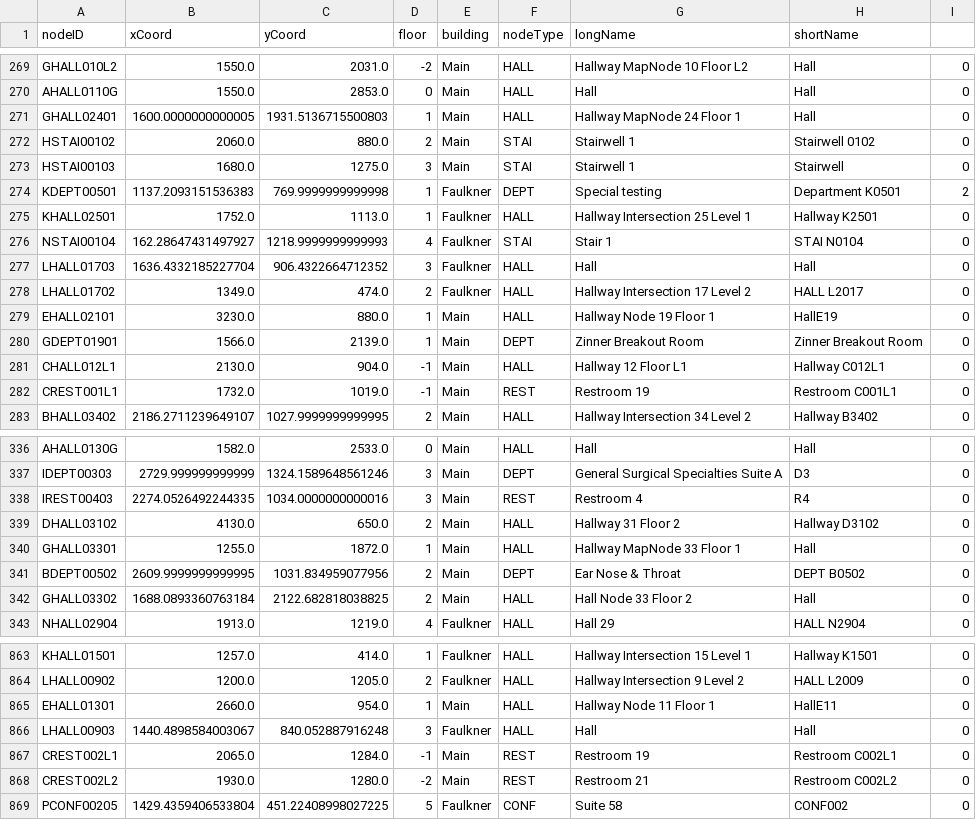
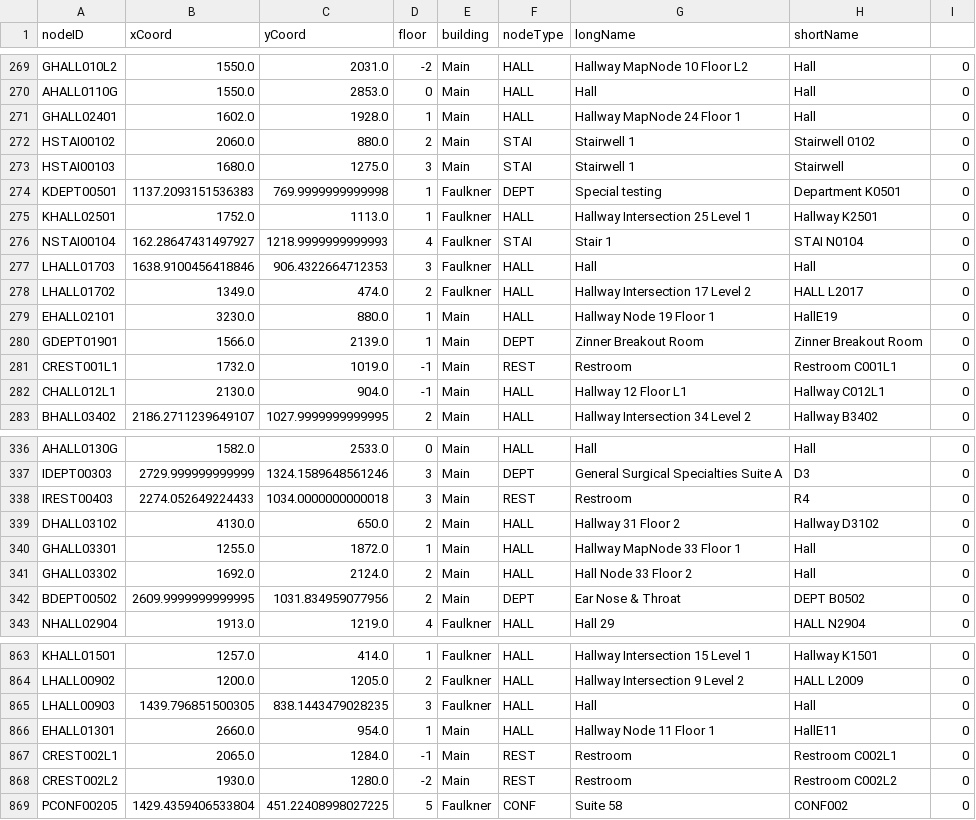
Before and after one commit to cscholler/SoftwareEngineeringD20, a CSV file: src/main/resources/edu/wpi/cs3733/d20/teamL/csv/MapLAllNodes.csv, drawn as a sheet; only a part is shown, gaps mark what is left out; the diff covers the shown part only.

```diff
--- a/src/main/resources/edu/wpi/cs3733/d20/teamL/csv/MapLAllNodes.csv
+++ b/src/main/resources/edu/wpi/cs3733/d20/teamL/csv/MapLAllNodes.csv
@@ -270,9 +270,9 @@ GHALL010L2,1550.0,2031.0,-2,Main,HALL,Hallway MapNode 10 Floor L2,Hall,0
 AHALL0110G,1550.0,2853.0,0,Main,HALL,Hall,Hall,0
-GHALL02401,1600.0000000000005,1931.5136715500803,1,Main,HALL,Hallway MapNode 24 Floor 1,Hall,0
+GHALL02401,1602.0,1928.0,1,Main,HALL,Hallway MapNode 24 Floor 1,Hall,0
 HSTAI00102,2060.0,880.0,2,Main,STAI,Stairwell 1,Stairwell 0102,0
 HSTAI00103,1680.0,1275.0,3,Main,STAI,Stairwell 1,Stairwell,0
-KDEPT00501,1137.2093151536383,769.9999999999998,1,Faulkner,DEPT,Special testing,Department K0501,2
+KDEPT00501,1137.2093151536383,769.9999999999998,1,Faulkner,DEPT,Special testing,Department K0501,0
 KHALL02501,1752.0,1113.0,1,Faulkner,HALL,Hallway Intersection 25 Level 1,Hallway K2501,0
 NSTAI00104,162.28647431497927,1218.9999999999993,4,Faulkner,STAI,Stair 1,STAI N0104,0
-LHALL01703,1636.4332185227704,906.4322664712352,3,Faulkner,HALL,Hall,Hall,0
+LHALL01703,1638.9100456418846,906.4322664712353,3,Faulkner,HALL,Hall,Hall,0
 LHALL01702,1349.0,474.0,2,Faulkner,HALL,Hallway Intersection 17 Level 2,HALL L2017,0
@@ -280,4 +280,4 @@ EHALL02101,3230.0,880.0,1,Main,HALL,Hallway Node 19 Floor 1,HallE19,0
 GDEPT01901,1566.0,2139.0,1,Main,DEPT,Zinner Breakout Room,Zinner Breakout Room,0
+CREST001L1,1732.0,1019.0,-1,Main,REST,Restroom,Restroom C001L1,0
 CHALL012L1,2130.0,904.0,-1,Main,HALL,Hallway 12 Floor L1,Hallway C012L1,0
-CREST001L1,1732.0,1019.0,-1,Main,REST,Restroom 19,Restroom C001L1,0
 BHALL03402,2186.2711239649107,1027.9999999999995,2,Main,HALL,Hallway Intersection 34 Level 2,Hallway B3402,0
@@ -337,7 +337,7 @@ AHALL0130G,1582.0,2533.0,0,Main,HALL,Hall,Hall,0
 IDEPT00303,2729.999999999999,1324.1589648561246,3,Main,DEPT,General Surgical Specialties Suite A,D3,0
-IREST00403,2274.0526492244335,1034.0000000000016,3,Main,REST,Restroom 4,R4,0
+IREST00403,2274.052649224433,1034.0000000000018,3,Main,REST,Restroom,R4,0
 DHALL03102,4130.0,650.0,2,Main,HALL,Hallway 31 Floor 2,Hallway D3102,0
 GHALL03301,1255.0,1872.0,1,Main,HALL,Hallway MapNode 33 Floor 1,Hall,0
+GHALL03302,1692.0,2124.0,2,Main,HALL,Hall Node 33 Floor 2,Hall,0
 BDEPT00502,2609.9999999999995,1031.834959077956,2,Main,DEPT,Ear Nose & Throat,DEPT B0502,0
-GHALL03302,1688.0893360763184,2122.682818038825,2,Main,HALL,Hall Node 33 Floor 2,Hall,0
 NHALL02904,1913.0,1219.0,4,Faulkner,HALL,Hall 29,HALL N2904,0
@@ -864,6 +864,6 @@ KHALL01501,1257.0,414.0,1,Faulkner,HALL,Hallway Intersection 15 Level 1,Hallway
 LHALL00902,1200.0,1205.0,2,Faulkner,HALL,Hallway Intersection 9 Level 2,HALL L2009,0
+LHALL00903,1439.796851500305,838.1443479028235,3,Faulkner,HALL,Hall,Hall,0
 EHALL01301,2660.0,954.0,1,Main,HALL,Hallway Node 11 Floor 1,HallE11,0
-LHALL00903,1440.4898584003067,840.052887916248,3,Faulkner,HALL,Hall,Hall,0
-CREST002L1,2065.0,1284.0,-1,Main,REST,Restroom 19,Restroom C002L1,0
-CREST002L2,1930.0,1280.0,-2,Main,REST,Restroom 21,Restroom C002L2,0
+CREST002L1,2065.0,1284.0,-1,Main,REST,Restroom,Restroom C002L1,0
+CREST002L2,1930.0,1280.0,-2,Main,REST,Restroom,Restroom C002L2,0
 PCONF00205,1429.4359406533804,451.22408998027225,5,Faulkner,CONF,Suite 58,CONF002,0
```
Also changed, not shown: 13 moved rows and 106 edited cells elsewhere in this file, src/main/resources/edu/wpi/cs3733/d20/teamL/csv/MapLAllEdges.csv, 3 other files.
